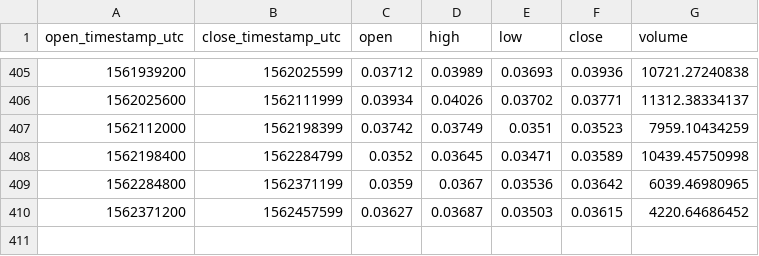
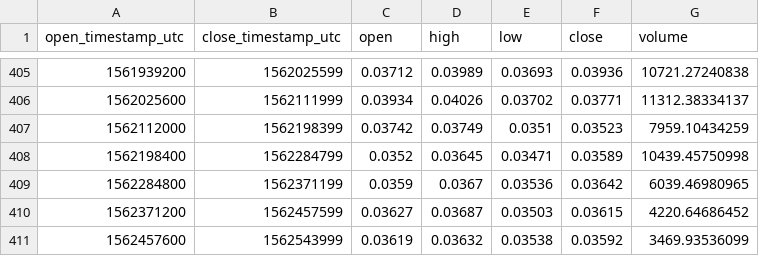
Before and after one commit to cryptobigbro/coinbasepro-BCH-BTC, a CSV file: coinbasepro-BCH-BTC-1d.csv, drawn as a sheet; only a part is shown, gaps mark what is left out.

```diff
--- a/coinbasepro-BCH-BTC-1d.csv
+++ b/coinbasepro-BCH-BTC-1d.csv
@@ -410 +410,2 @@ open_timestamp_utc,close_timestamp_utc,open,high,low,close,volume
 1562371200,1562457599,0.03627,0.03687,0.03503,0.03615,4220.64686452
+1562457600,1562543999,0.03619,0.03632,0.03538,0.03592,3469.93536099
```
Also changed, not shown: coinbasepro-BCH-BTC-1h.csv, 1 other file.
